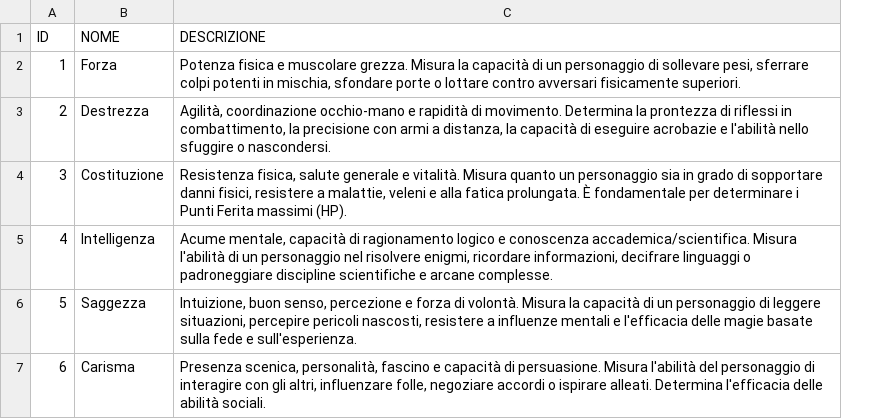
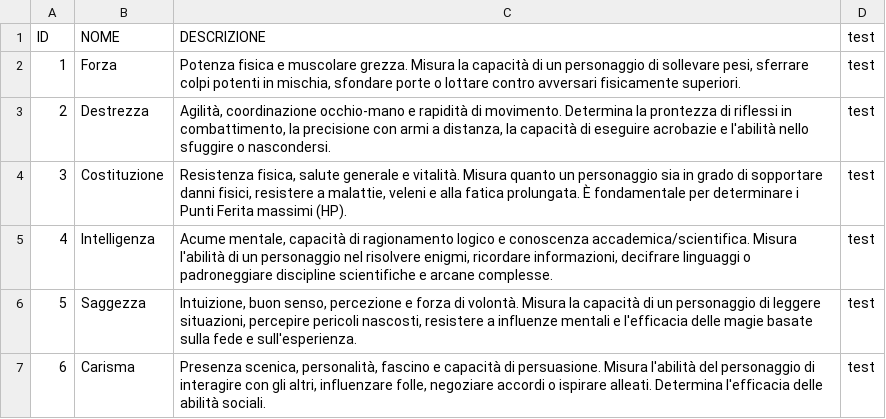
Before and after one commit to MTMEXX/lego-rpg-manager, a CSV file: db/statistiche_primarie.csv, drawn as a sheet; the diff names each change by its address in the sheet, - before the commit and + after, or states it on an @@ line.

Commit message:
test

```diff
--- a/db/statistiche_primarie.csv
+++ b/db/statistiche_primarie.csv
+column D (test), rows 2-7: all test
```
Also changed, not shown: 1 other file.
